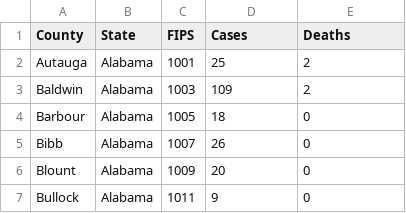
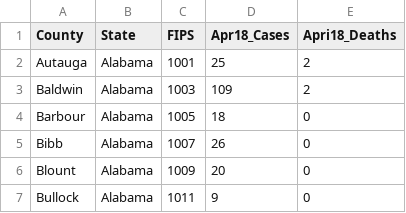
Before and after one commit to meghna-a/Covidgilance_final, a CSV file: Step0_dataCollection/April_18_data.csv, drawn as a sheet; only a part is shown.

Commit message:
Update April_18_data.csv

```diff
--- a/Step0_dataCollection/April_18_data.csv
+++ b/Step0_dataCollection/April_18_data.csv
@@ -1,2 +1,2 @@
-County ,State,FIPS,Cases,Deaths
+County ,State,FIPS,Apr18_Cases,Apri18_Deaths
 Autauga,Alabama,1001,25,2
```
